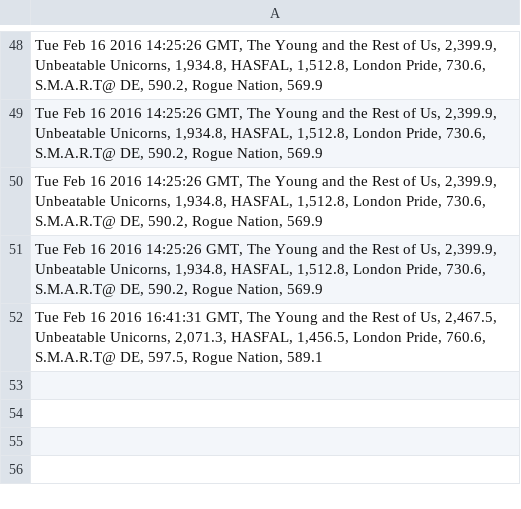
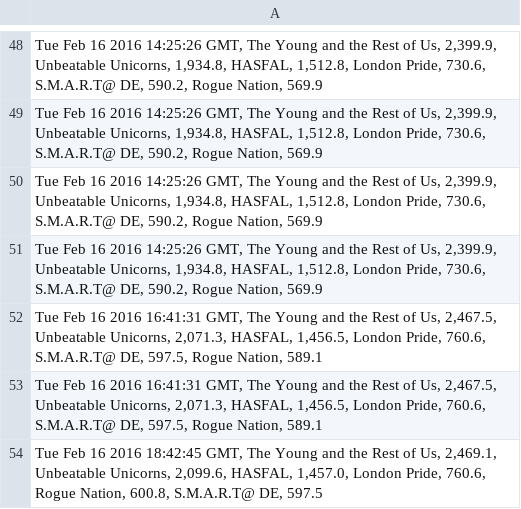
Before and after one commit to brettrowley/brettrowley.github.io, a CSV file: sandbox/wellable/rm-wellable-data.csv, drawn as a sheet; only a part is shown, gaps mark what is left out; the diff names each change by its address in the sheet, - before the commit and + after, or states it on an @@ line.

Commit message:
Manually push data

```diff
--- a/sandbox/wellable/rm-wellable-data.csv
+++ b/sandbox/wellable/rm-wellable-data.csv
+row 53: Tue Feb 16 2016 16:41:31 GMT, The Young and the Rest of Us, 2,467.5, Unbeatable Unicorns, 2,071.3, HASFAL, 1,456.5, London Pride, 760.6, S.M.A.R.T@ DE, 597.5, Rogue Nation, 589.1
+row 54: Tue Feb 16 2016 18:42:45 GMT, The Young and the Rest of Us, 2,469.1, Unbeatable Unicorns, 2,099.6, HASFAL, 1,457.0, London Pride, 760.6, Rogue Nation, 600.8, S.M.A.R.T@ DE, 597.5
```
Also changed, not shown: 2 other files.
